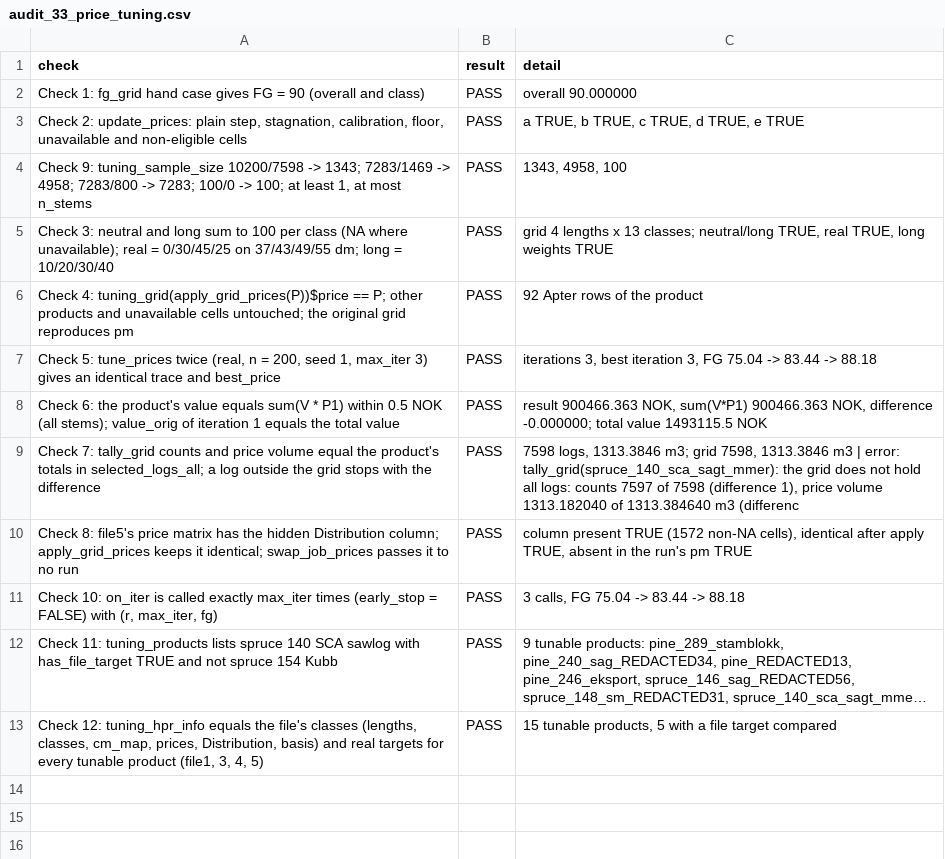
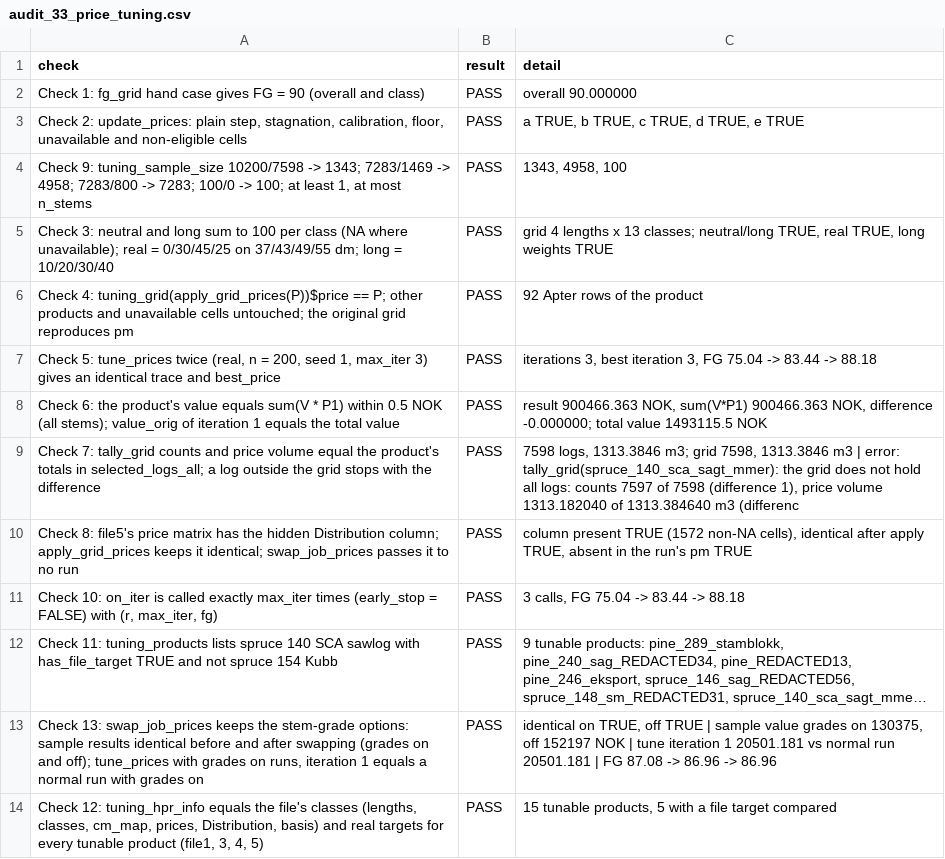
Before and after one commit to SmartForest-no/optBuck, a CSV file: outputs/price_tuning/audit_33_price_tuning.csv, drawn as a sheet; long unchanged cells end in …; the diff names each change by its address in the sheet, - before the commit and + after, or states it on an @@ line.

Commit message:
Keep stem-grade options in swap_job_prices

```diff
--- a/outputs/price_tuning/audit_33_price_tuning.csv
+++ b/outputs/price_tuning/audit_33_price_tuning.csv
+row 13: Check 13: swap_job_prices keeps the stem-grade options: sample results identical before and after swapping (grades on and off); tune_prices with grades on runs, iteration 1 equals a normal run with grades on | PASS | identical on TRUE, off TRUE | sample value grades on 130375, off 152197 NOK | tune iteration 1 20501.181 vs normal run 20501.181 | FG 87.08 -> 86.96 -> 86.96
```
Also changed, not shown: outputs/app_smoke/audit_17_app_smoke.csv, 6 other files.
